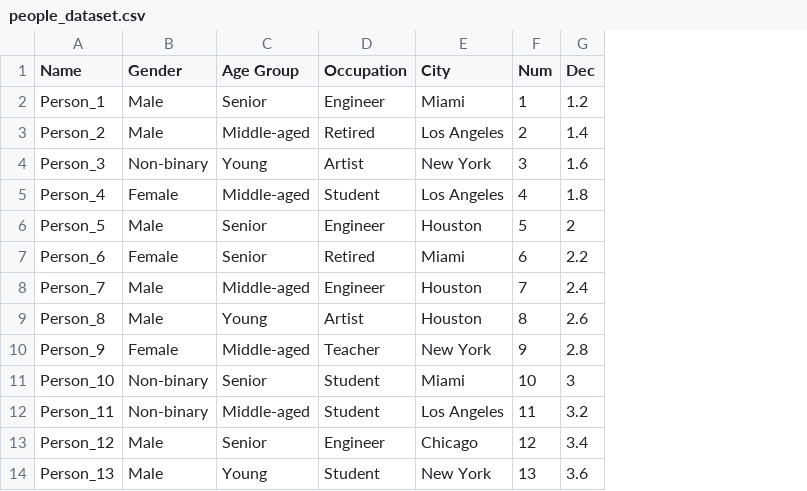
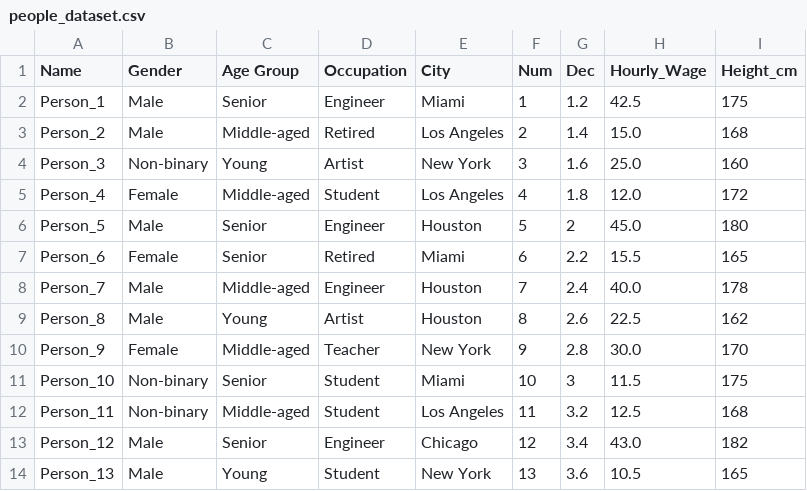
Before and after one commit to chirimiri22/cleverminer-app, a CSV file: frontend/public/data/people_dataset.csv, drawn as a sheet; only a part is shown; the diff names each change by its address in the sheet, - before the commit and + after, or states it on an @@ line.

```diff
--- a/frontend/public/data/people_dataset.csv
+++ b/frontend/public/data/people_dataset.csv
+column H (Hourly_Wage), rows 2-14: 42.5 | 15.0 | 25.0 | 12.0 | 45.0 | 15.5 | 40.0 | 22.5 | 30.0 | 11.5 | 12.5 | 43.0 | 10.5
+column I (Height_cm), rows 2-14: 175 | 168 | 160 | 172 | 180 | 165 | 178 | 162 | 170 | 175 | 168 | 182 | 165
```
Also changed, not shown: 13 other files.
